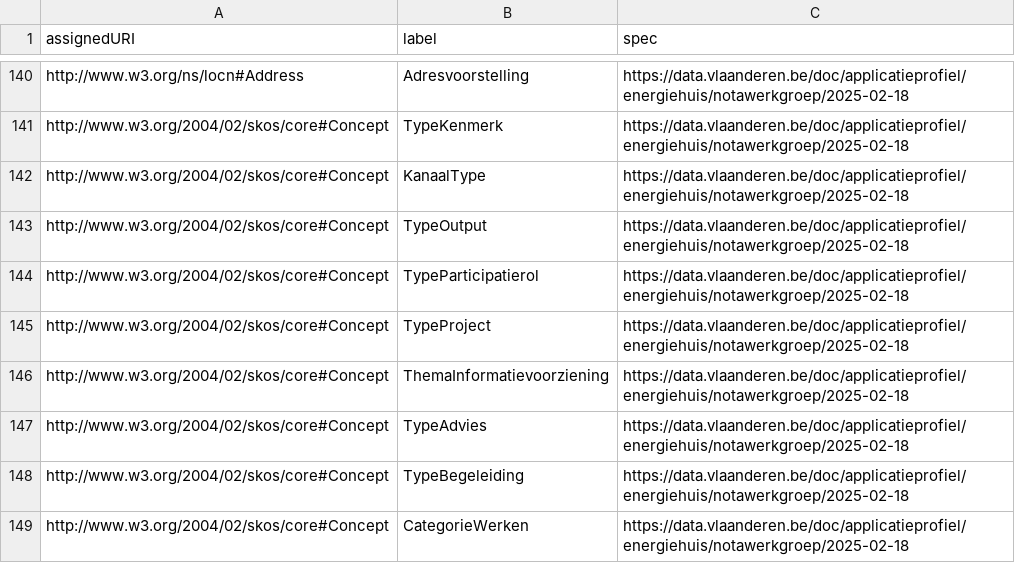
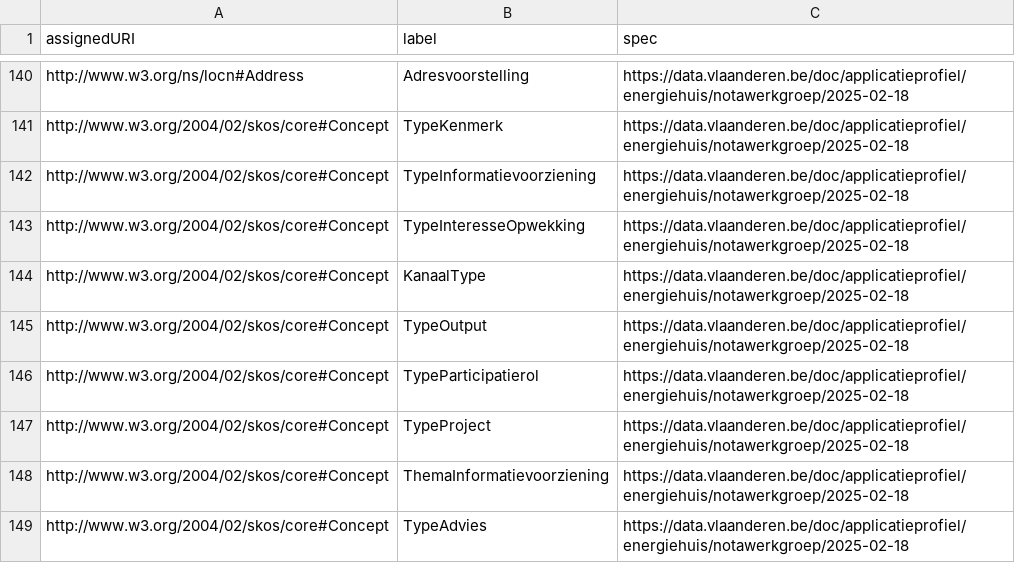
Before and after one commit to Informatievlaanderen/data.vlaanderen.be-statistics, a CSV file: root.externalclasses.ap.csv, drawn as a sheet; only a part is shown, gaps mark what is left out; the shorter side is filled out with more unchanged rows.

```diff
--- a/root.externalclasses.ap.csv
+++ b/root.externalclasses.ap.csv
@@ -141,2 +141,4 @@
 "http://www.w3.org/2004/02/skos/core#Concept","TypeKenmerk","https://data.vlaanderen.be/doc/applicatieprofiel/energiehuis/notawerkgroep/2025-02-18"
+"http://www.w3.org/2004/02/skos/core#Concept","TypeInformatievoorziening","https://data.vlaanderen.be/doc/applicatieprofiel/energiehuis/notawerkgroep/2025-02-18"
+"http://www.w3.org/2004/02/skos/core#Concept","TypeInteresseOpwekking","https://data.vlaanderen.be/doc/applicatieprofiel/energiehuis/notawerkgroep/2025-02-18"
 "http://www.w3.org/2004/02/skos/core#Concept","KanaalType","https://data.vlaanderen.be/doc/applicatieprofiel/energiehuis/notawerkgroep/2025-02-18"
```
Also changed, not shown: root.properties.ap.csv, 13 other files.
